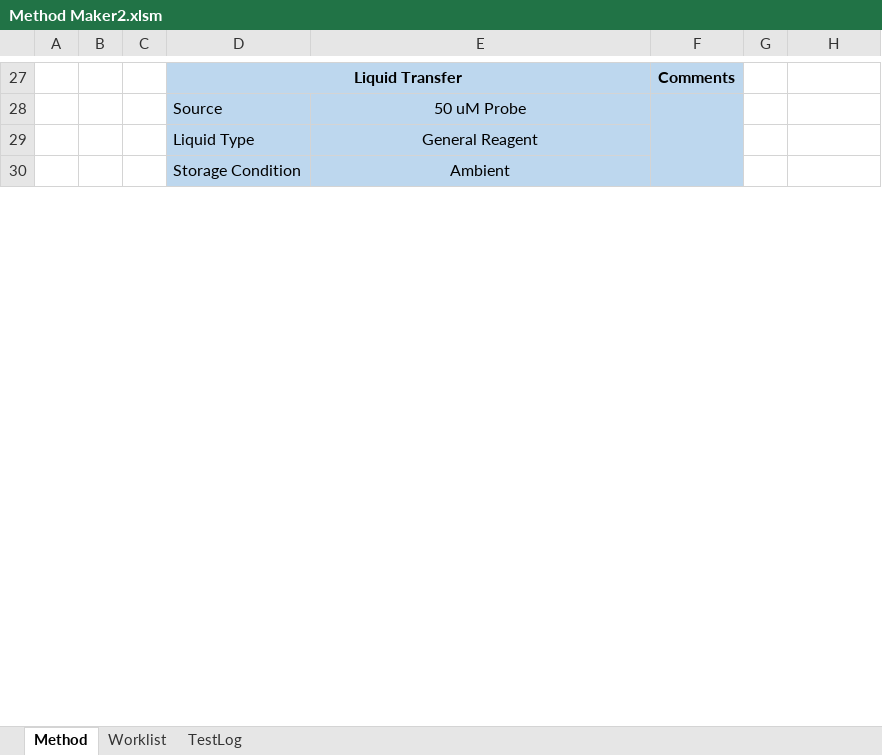
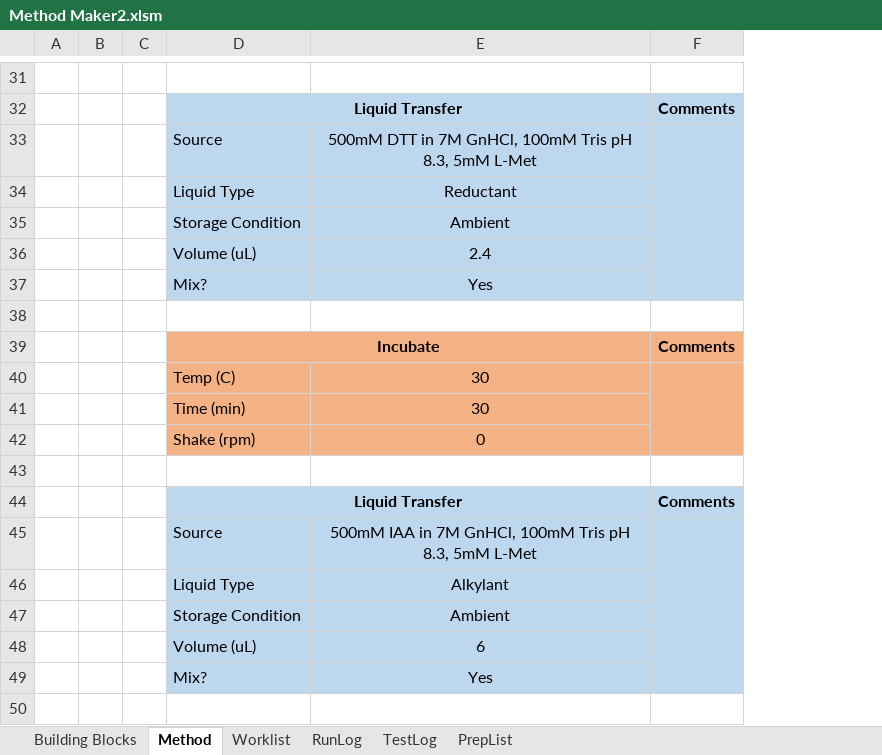
Before and after one commit to Pfizer-BradleyBare/PytomatedLiquidHandling, an Excel workbook: Method Maker2.xlsm, sheet Method, drawn as a sheet; only a part is shown, gaps mark what is left out; values as stored, in another font and other column widths than the file's, no borders; charts and pictures not drawn; removed rows and columns are numbered as before the commit, all else as after; the diff covers the shown part only; the diff names each change by its address in the sheet, - before the commit and + after, or states it on an @@ line.

```diff
--- a/Method Maker2.xlsm (sheet Method)
+++ b/Method Maker2.xlsm (sheet Method)
+sheet tab: Building Blocks
+sheet tab: RunLog
+sheet tab: PrepList
-column B, empty
-column C, empty
+column B, empty
+column C, empty
-column F, row 27: Comments
-column G, empty
-row 31:  |  |  | Liquid Transfer |  | Comments
+row 31: (empty)
-D31:E31 fill: #BDD7EE
+D31:E31 fill: none
-D27:E27 merged
+row 32:  |  |  | Liquid Transfer |  | Comments
-E33: 50 uM Probe
+E33: 500mM DTT in 7M GnHCl, 100mM Tris pH 8.3, 5mM L-Met
-F33:F35 fill: none
+F33:F35 fill: #BDD7EE
+F33:F37 merged
-E34: General Reagent
+E34: Reductant
+row 36:  |  |  | Volume (uL) | 2.4
+row 37:  |  |  | Mix? | Yes
+row 38: (empty)
+row 39:  |  |  | Incubate |  | Comments
+row 40:  |  |  | Temp (C) | 30
+row 41:  |  |  | Time (min) | 30
+row 42:  |  |  | Shake (rpm) | 0
+row 43: (empty)
+row 44:  |  |  | Liquid Transfer |  | Comments
+row 45:  |  |  | Source | 500mM IAA in 7M GnHCl, 100mM Tris pH 8.3, 5mM L-Met
+row 46:  |  |  | Liquid Type | Alkylant
+row 47:  |  |  | Storage Condition | Ambient
+row 48:  |  |  | Volume (uL) | 6
+row 49:  |  |  | Mix? | Yes
+row 50: (empty)
```
Also changed, not shown: 53 added rows, 105 removed rows, 1 moved row, 13 edited cells, cell formats and merged cells elsewhere in this sheet, sheet TestLog, sheet Worklist, charts or pictures, 6 other files.
